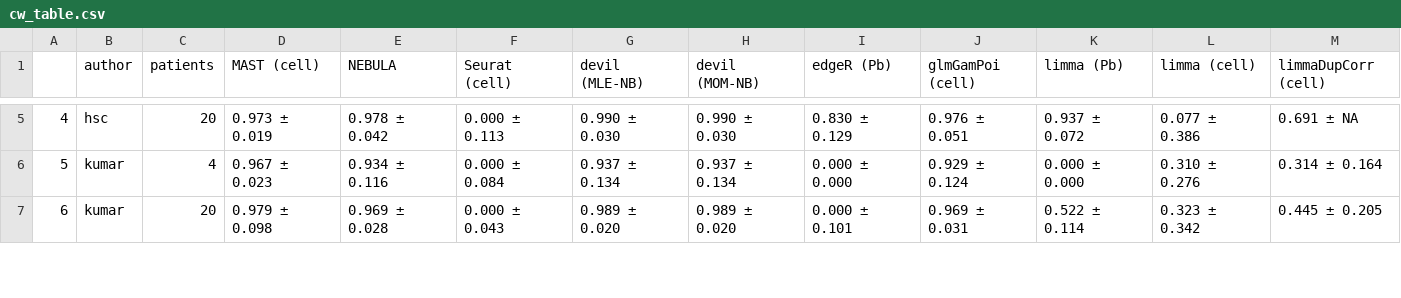
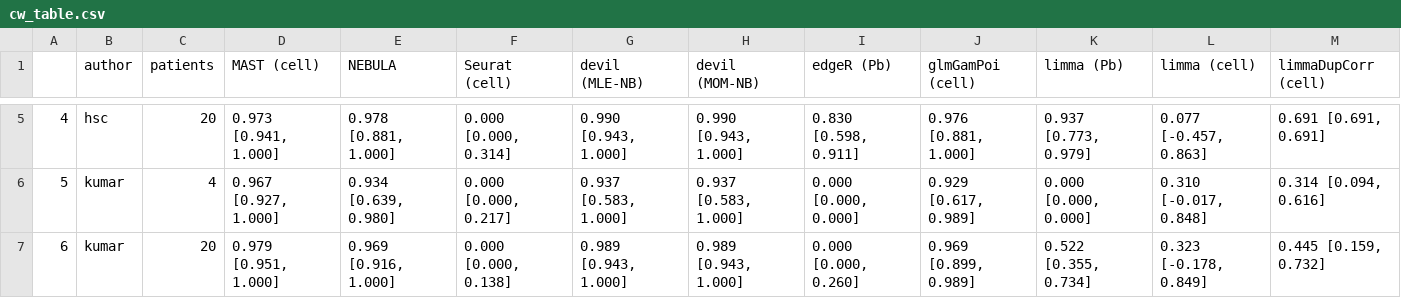
Before and after one commit to kdavydzenka/devilCaseStudies, a CSV file: de_analysis/nullpower/final_res/cw_table.csv, drawn as a sheet; only a part is shown, gaps mark what is left out; the diff covers the shown part only.

```diff
--- a/de_analysis/nullpower/final_res/cw_table.csv
+++ b/de_analysis/nullpower/final_res/cw_table.csv
@@ -5,3 +5,3 @@
-"4","hsc",20,"0.973 ± 0.019","0.978 ± 0.042","0.000 ± 0.113","0.990 ± 0.030","0.990 ± 0.030","0.830 ± 0.129","0.976 ± 0.051","0.937 ± 0.072","0.077 ± 0.386","0.691 ± NA"
-"5","kumar",4,"0.967 ± 0.023","0.934 ± 0.116","0.000 ± 0.084","0.937 ± 0.134","0.937 ± 0.134","0.000 ± 0.000","0.929 ± 0.124","0.000 ± 0.000","0.310 ± 0.276","0.314 ± 0.164"
-"6","kumar",20,"0.979 ± 0.098","0.969 ± 0.028","0.000 ± 0.043","0.989 ± 0.020","0.989 ± 0.020","0.000 ± 0.101","0.969 ± 0.031","0.522 ± 0.114","0.323 ± 0.342","0.445 ± 0.205"
+"4","hsc",20,"0.973 [0.941, 1.000]","0.978 [0.881, 1.000]","0.000 [0.000, 0.314]","0.990 [0.943, 1.000]","0.990 [0.943, 1.000]","0.830 [0.598, 0.911]","0.976 [0.881, 1.000]","0.937 [0.773, 0.979]","0.077 [-0.457, 0.863]","0.691 [0.691, 0.691]"
+"5","kumar",4,"0.967 [0.927, 1.000]","0.934 [0.639, 0.980]","0.000 [0.000, 0.217]","0.937 [0.583, 1.000]","0.937 [0.583, 1.000]","0.000 [0.000, 0.000]","0.929 [0.617, 0.989]","0.000 [0.000, 0.000]","0.310 [-0.017, 0.848]","0.314 [0.094, 0.616]"
+"6","kumar",20,"0.979 [0.951, 1.000]","0.969 [0.916, 1.000]","0.000 [0.000, 0.138]","0.989 [0.943, 1.000]","0.989 [0.943, 1.000]","0.000 [0.000, 0.260]","0.969 [0.899, 0.989]","0.522 [0.355, 0.734]","0.323 [-0.178, 0.849]","0.445 [0.159, 0.732]"
```
Also changed, not shown: 50 edited cells elsewhere in this file, de_analysis/nullpower/final_res/pw_table.csv, de_analysis/nullpower/final_res/timing.csv, 15 other files.
